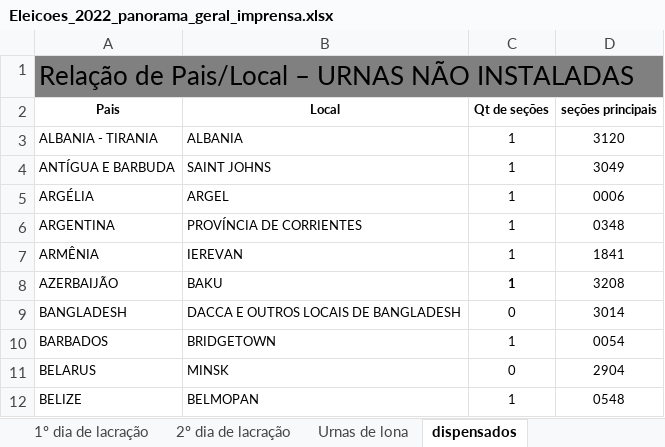
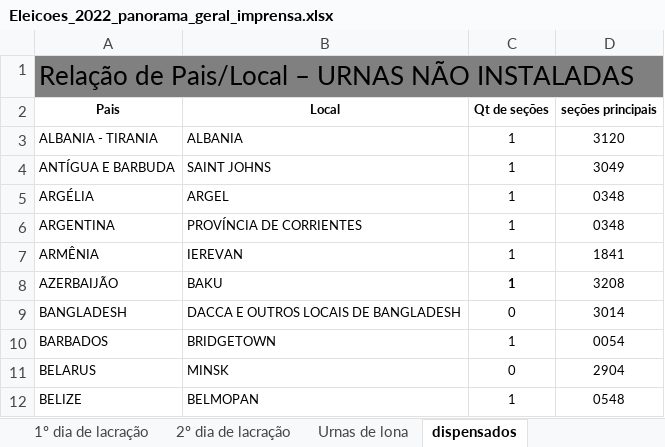
Before and after one commit to fakebenjay/brasil-eleicoes-2022-exterior, an Excel workbook: Eleicoes_2022_panorama_geral_imprensa.xlsx, sheet dispensados, drawn as a sheet; only a part is shown; values as stored, in another font and other column widths than the file's, no borders; the diff names each change by its address in the sheet, - before the commit and + after, or states it on an @@ line.

```diff
--- a/Eleicoes_2022_panorama_geral_imprensa.xlsx (sheet dispensados)
+++ b/Eleicoes_2022_panorama_geral_imprensa.xlsx (sheet dispensados)
-D5 (seções principais): 0006
+D5 (seções principais): 0348
```
Also changed, not shown: 8 other files.
